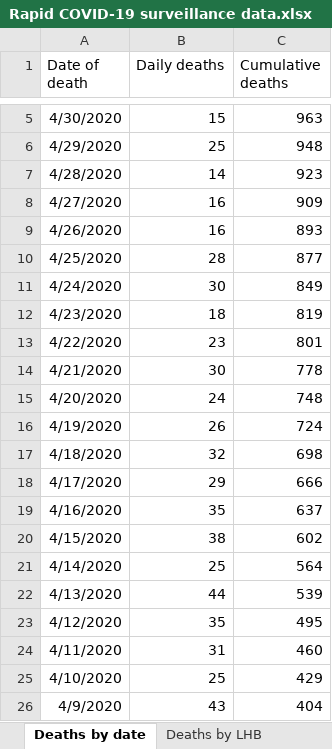
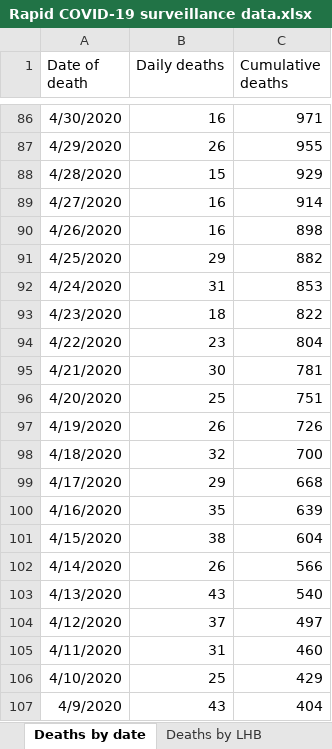
Before and after one commit to tomwhite/covid-19-uk-data, an Excel workbook: data/raw/phw/Rapid COVID-19 surveillance data.xlsx, sheet Deaths by date, drawn as a sheet; only a part is shown, gaps mark what is left out; values as stored, in another font and other column widths than the file's, no borders; addresses are those after the commit; the diff covers the shown part only; the diff names each change by its address in the sheet, - before the commit and + after, or states it on an @@ line.

```diff
--- a/data/raw/phw/Rapid COVID-19 surveillance data.xlsx (sheet Deaths by date)
+++ b/data/raw/phw/Rapid COVID-19 surveillance data.xlsx (sheet Deaths by date)
-B86 (Daily deaths): 15
+B86 (Daily deaths): 16
-C86 (Cumulative deaths): 963
+C86 (Cumulative deaths): 971
-B87 (Daily deaths): 25
+B87 (Daily deaths): 26
-C87 (Cumulative deaths): 948
+C87 (Cumulative deaths): 955
-B88 (Daily deaths): 14
+B88 (Daily deaths): 15
-C88 (Cumulative deaths): 923
+C88 (Cumulative deaths): 929
-C89 (Cumulative deaths): 909
+C89 (Cumulative deaths): 914
-C90 (Cumulative deaths): 893
+C90 (Cumulative deaths): 898
-B91 (Daily deaths): 28
+B91 (Daily deaths): 29
-C91 (Cumulative deaths): 877
+C91 (Cumulative deaths): 882
-B92 (Daily deaths): 30
+B92 (Daily deaths): 31
-C92 (Cumulative deaths): 849
+C92 (Cumulative deaths): 853
-C93 (Cumulative deaths): 819
+C93 (Cumulative deaths): 822
-C94 (Cumulative deaths): 801
+C94 (Cumulative deaths): 804
-C95 (Cumulative deaths): 778
+C95 (Cumulative deaths): 781
-B96 (Daily deaths): 24
+B96 (Daily deaths): 25
-C96 (Cumulative deaths): 748
+C96 (Cumulative deaths): 751
-C97 (Cumulative deaths): 724
+C97 (Cumulative deaths): 726
-C98 (Cumulative deaths): 698
+C98 (Cumulative deaths): 700
-C99 (Cumulative deaths): 666
+C99 (Cumulative deaths): 668
-C100 (Cumulative deaths): 637
+C100 (Cumulative deaths): 639
-C101 (Cumulative deaths): 602
+C101 (Cumulative deaths): 604
-B102 (Daily deaths): 25
+B102 (Daily deaths): 26
-C102 (Cumulative deaths): 564
+C102 (Cumulative deaths): 566
-B103 (Daily deaths): 44
+B103 (Daily deaths): 43
-C103 (Cumulative deaths): 539
+C103 (Cumulative deaths): 540
-B104 (Daily deaths): 35
+B104 (Daily deaths): 37
-C104 (Cumulative deaths): 495
+C104 (Cumulative deaths): 497
```
Also changed, not shown: 81 added rows and 6 edited cells elsewhere in this sheet, sheet Tests by specimen date, sheet Age and sex distribution, sheet Contents, sheet Deaths by LHB, other sheet tabs, charts or pictures, 10 other files.
